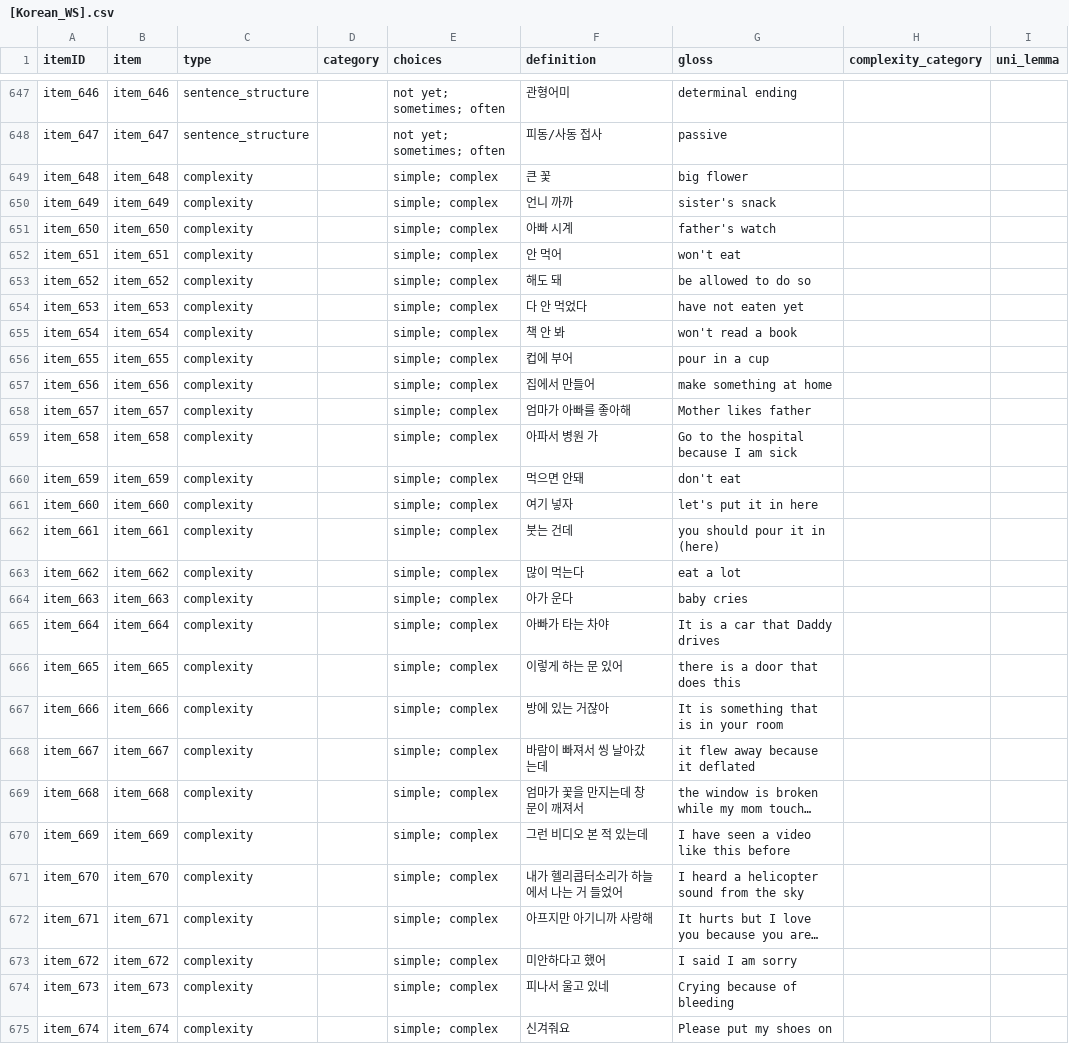
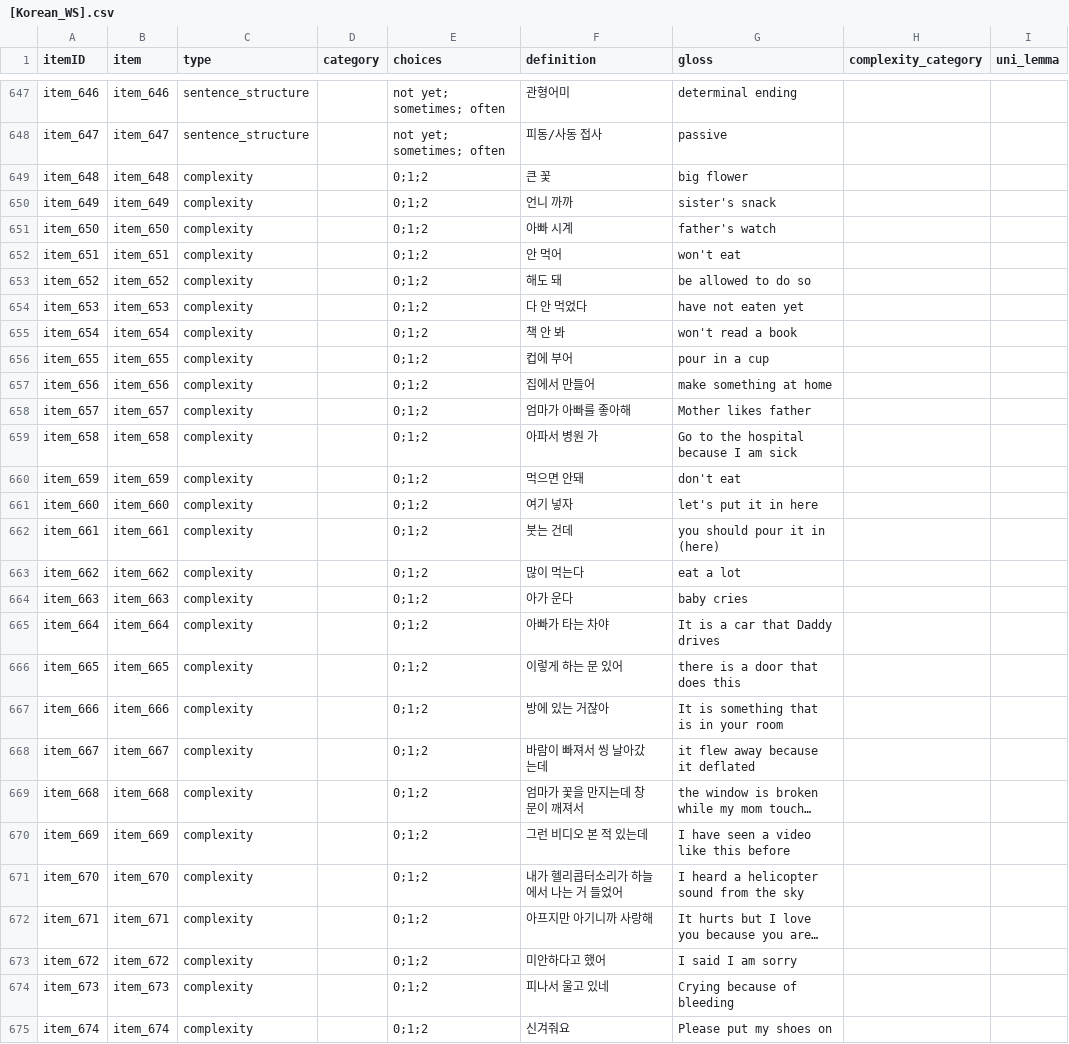
Before and after one commit to kemacdonald/wordbank, a CSV file: raw_data/Korean_WS/[Korean_WS].csv, drawn as a sheet; only a part is shown, gaps mark what is left out; long unchanged cells end in …; the diff covers the shown part only; the diff names each change by its address in the sheet, - before the commit and + after, or states it on an @@ line.

Commit message:
First import-ready draft. Korean WG & WS

```diff
--- a/raw_data/Korean_WS/[Korean_WS].csv
+++ b/raw_data/Korean_WS/[Korean_WS].csv
-E649:E675 (choices): simple; complex
+E649:E675 (choices): 0;1;2
```
Also changed, not shown: 5 edited cells elsewhere in this file, raw_data/Korean_WG/KoreanWG_Yim_data.csv, raw_data/Korean_WG/KoreanWG_Yim_fields.csv, 4 other files.
